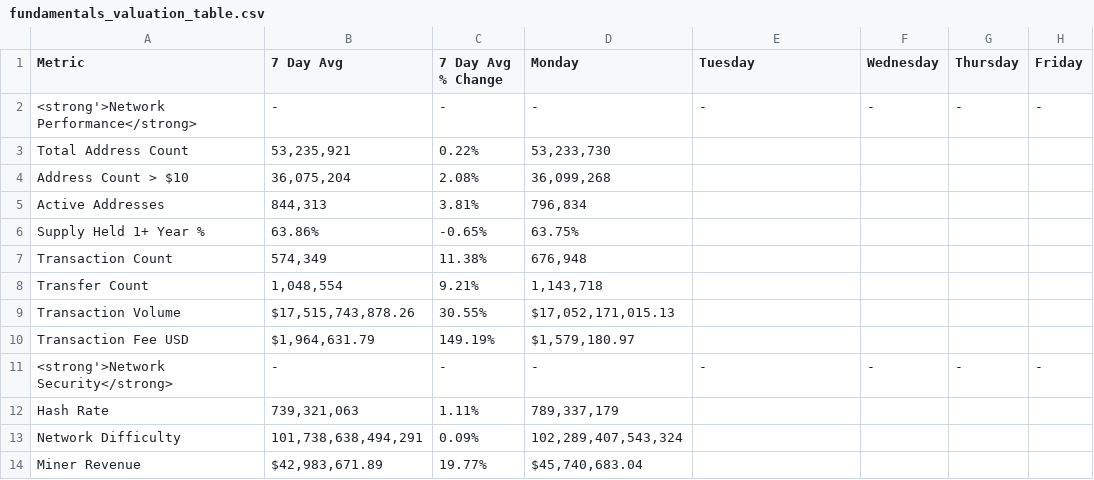
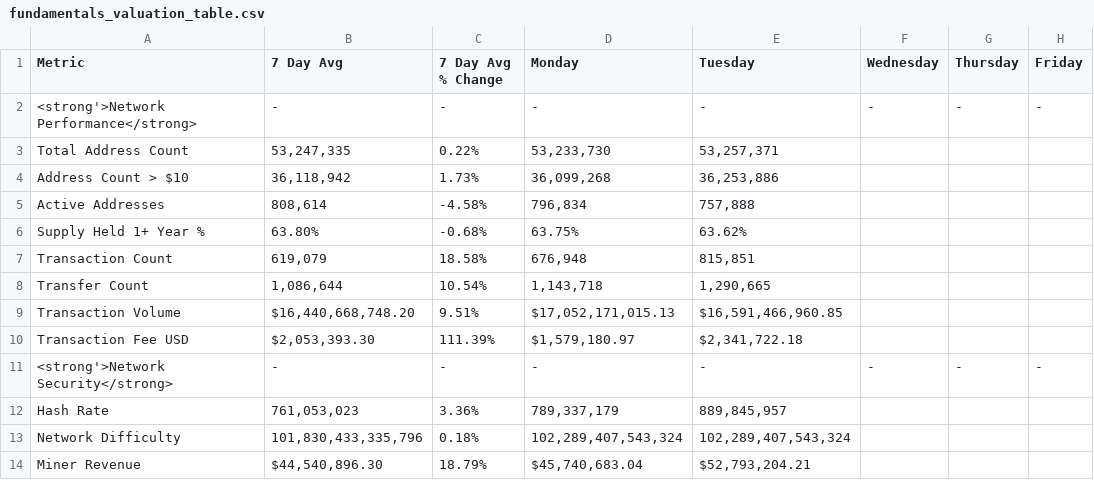
Before and after one commit to SecretSatoshis/Bitcoin-Weekly-Market-Update, a CSV file: fundamentals_valuation_table.csv, drawn as a sheet; only a part is shown; the diff covers the shown part only.

```diff
--- a/fundamentals_valuation_table.csv
+++ b/fundamentals_valuation_table.csv
@@ -2,13 +2,13 @@ Metric,7 Day Avg,7 Day Avg % Change,Monday,Tuesday,Wednesday,Thursday,Friday
 <strong'>Network Performance</strong>,-,-,-,-,-,-,-
-Total Address Count,"53,235,921",0.22%,"53,233,730",,,,
-Address Count > $10,"36,075,204",2.08%,"36,099,268",,,,
-Active Addresses,"844,313",3.81%,"796,834",,,,
-Supply Held 1+ Year %,63.86%,-0.65%,63.75%,,,,
-Transaction Count,"574,349",11.38%,"676,948",,,,
-Transfer Count,"1,048,554",9.21%,"1,143,718",,,,
-Transaction Volume,"$17,515,743,878.26",30.55%,"$17,052,171,015.13",,,,
-Transaction Fee USD,"$1,964,631.79",149.19%,"$1,579,180.97",,,,
+Total Address Count,"53,247,335",0.22%,"53,233,730","53,257,371",,,
+Address Count > $10,"36,118,942",1.73%,"36,099,268","36,253,886",,,
+Active Addresses,"808,614",-4.58%,"796,834","757,888",,,
+Supply Held 1+ Year %,63.80%,-0.68%,63.75%,63.62%,,,
+Transaction Count,"619,079",18.58%,"676,948","815,851",,,
+Transfer Count,"1,086,644",10.54%,"1,143,718","1,290,665",,,
+Transaction Volume,"$16,440,668,748.20",9.51%,"$17,052,171,015.13","$16,591,466,960.85",,,
+Transaction Fee USD,"$2,053,393.30",111.39%,"$1,579,180.97","$2,341,722.18",,,
 <strong'>Network Security</strong>,-,-,-,-,-,-,-
-Hash Rate,"739,321,063",1.11%,"789,337,179",,,,
-Network Difficulty,"101,738,638,494,291",0.09%,"102,289,407,543,324",,,,
-Miner Revenue,"$42,983,671.89",19.77%,"$45,740,683.04",,,,
+Hash Rate,"761,053,023",3.36%,"789,337,179","889,845,957",,,
+Network Difficulty,"101,830,433,335,796",0.18%,"102,289,407,543,324","102,289,407,543,324",,,
+Miner Revenue,"$44,540,896.30",18.79%,"$45,740,683.04","$52,793,204.21",,,
```
Also changed, not shown: 28 edited cells elsewhere in this file, 1k_bucket_table.csv, crypto_performance_table.csv, 15 other files.
